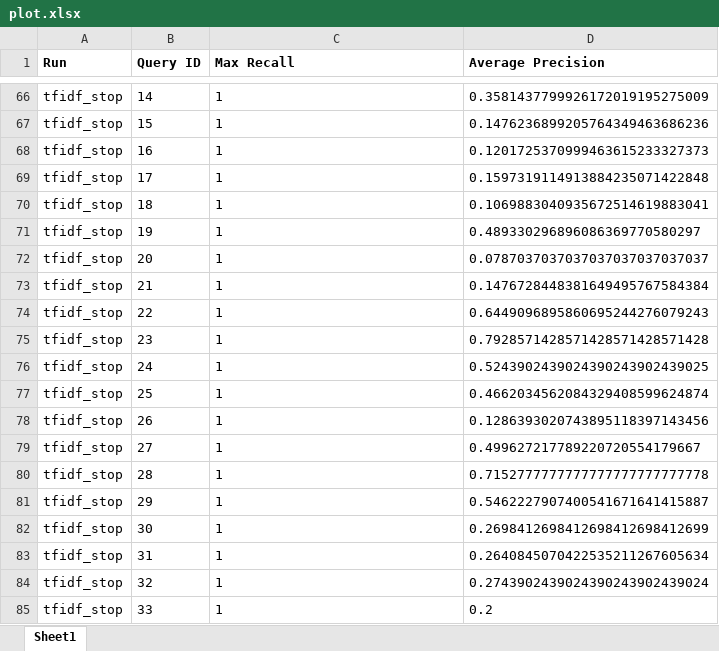
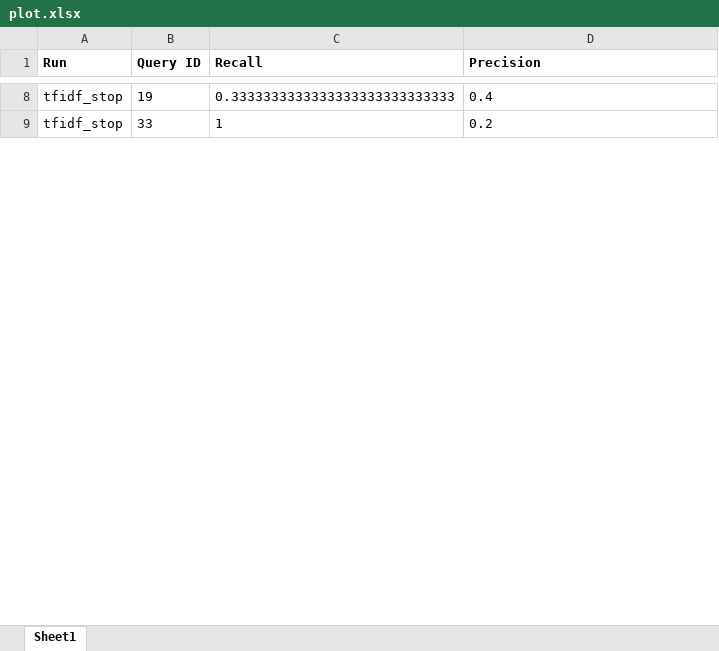
Before and after one commit to rishab121/Information-Retrieval-Project, an Excel workbook: Phase3/plot.xlsx, sheet Sheet1, drawn as a sheet; only a part is shown, gaps mark what is left out; values as stored, in another font and other column widths than the file's, no borders; charts and pictures not drawn; removed rows and columns are numbered as before the commit, all else as after; the diff covers the shown part only; the diff names each change by its address in the sheet, - before the commit and + after, or states it on an @@ line.

```diff
--- a/Phase3/plot.xlsx (sheet Sheet1)
+++ b/Phase3/plot.xlsx (sheet Sheet1)
-C1: Max Recall
+C1: Recall
-D1: Average Precision
+D1: Precision
-row 66: tfidf_stop | 14 | 1 | 0.3581437799926172019195275009
-row 67: tfidf_stop | 15 | 1 | 0.1476236899205764349463686236
-row 68: tfidf_stop | 16 | 1 | 0.1201725370999463615233327373
-row 69: tfidf_stop | 17 | 1 | 0.1597319114913884235071422848
-row 70: tfidf_stop | 18 | 1 | 0.1069883040935672514619883041
-C8 (Recall): 1
+C8 (Recall): 0.3333333333333333333333333333
-D8 (Precision): 0.489330296896086369770580297
+D8 (Precision): 0.4
-row 72: tfidf_stop | 20 | 1 | 0.0787037037037037037037037037
-row 73: tfidf_stop | 21 | 1 | 0.1476728448381649495767584384
-row 74: tfidf_stop | 22 | 1 | 0.6449096895860695244276079243
-row 75: tfidf_stop | 23 | 1 | 0.7928571428571428571428571428
-row 76: tfidf_stop | 24 | 1 | 0.5243902439024390243902439025
-row 77: tfidf_stop | 25 | 1 | 0.4662034562084329408599624874
-row 78: tfidf_stop | 26 | 1 | 0.1286393020743895118397143456
-row 79: tfidf_stop | 27 | 1 | 0.499627217789220720554179667
-row 80: tfidf_stop | 28 | 1 | 0.7152777777777777777777777778
-row 81: tfidf_stop | 29 | 1 | 0.5462227907400541671641415887
-row 82: tfidf_stop | 30 | 1 | 0.2698412698412698412698412699
-row 83: tfidf_stop | 31 | 1 | 0.2640845070422535211267605634
-row 84: tfidf_stop | 32 | 1 | 0.2743902439024390243902439024
```
Also changed, not shown: other rows of this sheet, charts or pictures, 5 other files.
